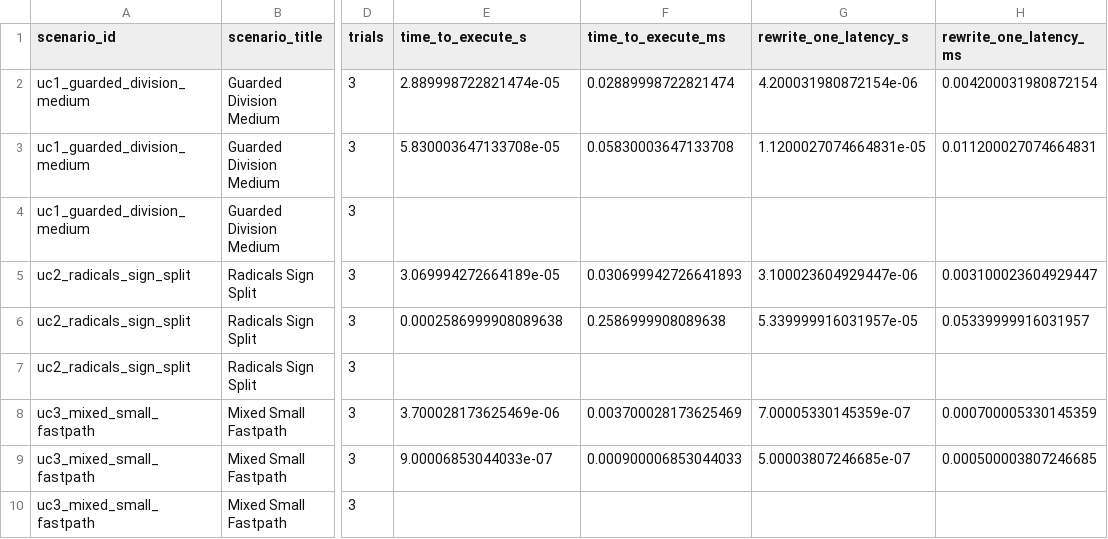
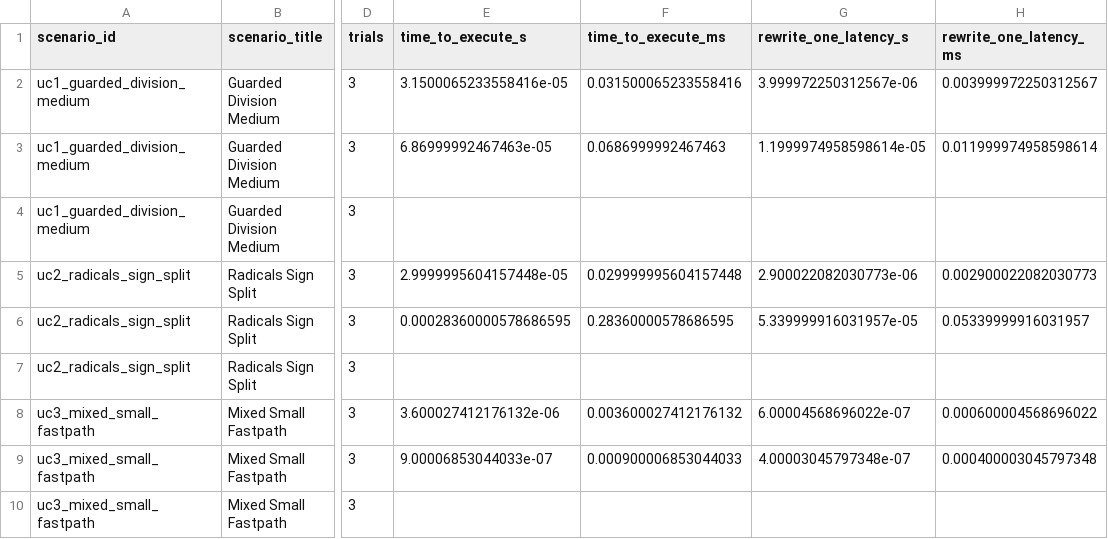
Before and after one commit to archil464/LTBA, a CSV file: results/use_cases_v1/use_case_pack_v1_summary.csv, drawn as a sheet; only a part is shown, gaps mark what is left out; the diff names each change by its address in the sheet, - before the commit and + after, or states it on an @@ line.

```diff
--- a/results/use_cases_v1/use_case_pack_v1_summary.csv
+++ b/results/use_cases_v1/use_case_pack_v1_summary.csv
-E2 (time_to_execute_s): 2.889998722821474e-05
+E2 (time_to_execute_s): 3.1500065233558416e-05
-F2 (time_to_execute_ms): 0.02889998722821474
+F2 (time_to_execute_ms): 0.031500065233558416
-G2 (rewrite_one_latency_s): 4.200031980872154e-06
+G2 (rewrite_one_latency_s): 3.999972250312567e-06
-H2 (rewrite_one_latency_ms): 0.004200031980872154
+H2 (rewrite_one_latency_ms): 0.003999972250312567
-E3 (time_to_execute_s): 5.830003647133708e-05
+E3 (time_to_execute_s): 6.86999992467463e-05
-F3 (time_to_execute_ms): 0.05830003647133708
+F3 (time_to_execute_ms): 0.0686999992467463
-G3 (rewrite_one_latency_s): 1.1200027074664831e-05
+G3 (rewrite_one_latency_s): 1.1999974958598614e-05
-H3 (rewrite_one_latency_ms): 0.011200027074664831
+H3 (rewrite_one_latency_ms): 0.011999974958598614
-E5 (time_to_execute_s): 3.069994272664189e-05
+E5 (time_to_execute_s): 2.9999995604157448e-05
-F5 (time_to_execute_ms): 0.030699942726641893
+F5 (time_to_execute_ms): 0.029999995604157448
-G5 (rewrite_one_latency_s): 3.100023604929447e-06
+G5 (rewrite_one_latency_s): 2.900022082030773e-06
-H5 (rewrite_one_latency_ms): 0.003100023604929447
+H5 (rewrite_one_latency_ms): 0.002900022082030773
-E6 (time_to_execute_s): 0.0002586999908089638
+E6 (time_to_execute_s): 0.00028360000578686595
-F6 (time_to_execute_ms): 0.2586999908089638
+F6 (time_to_execute_ms): 0.28360000578686595
-E8 (time_to_execute_s): 3.700028173625469e-06
+E8 (time_to_execute_s): 3.600027412176132e-06
-F8 (time_to_execute_ms): 0.003700028173625469
+F8 (time_to_execute_ms): 0.003600027412176132
-G8 (rewrite_one_latency_s): 7.00005330145359e-07
+G8 (rewrite_one_latency_s): 6.00004568696022e-07
-H8 (rewrite_one_latency_ms): 0.000700005330145359
+H8 (rewrite_one_latency_ms): 0.000600004568696022
-G9 (rewrite_one_latency_s): 5.00003807246685e-07
+G9 (rewrite_one_latency_s): 4.00003045797348e-07
-H9 (rewrite_one_latency_ms): 0.000500003807246685
+H9 (rewrite_one_latency_ms): 0.000400003045797348
```
Also changed, not shown: 8 other files.
